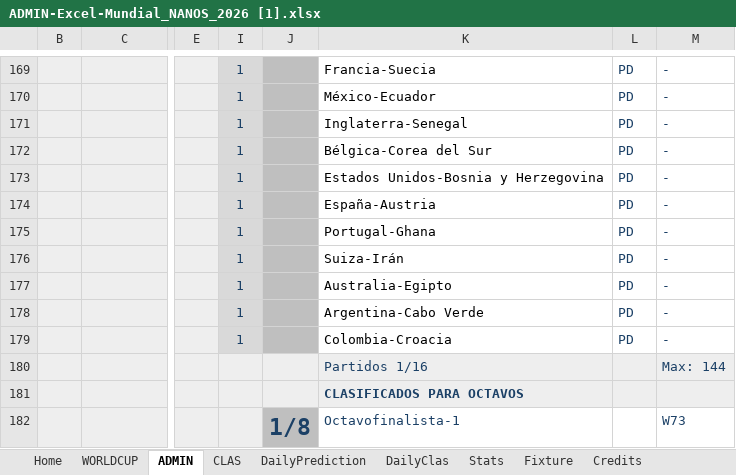
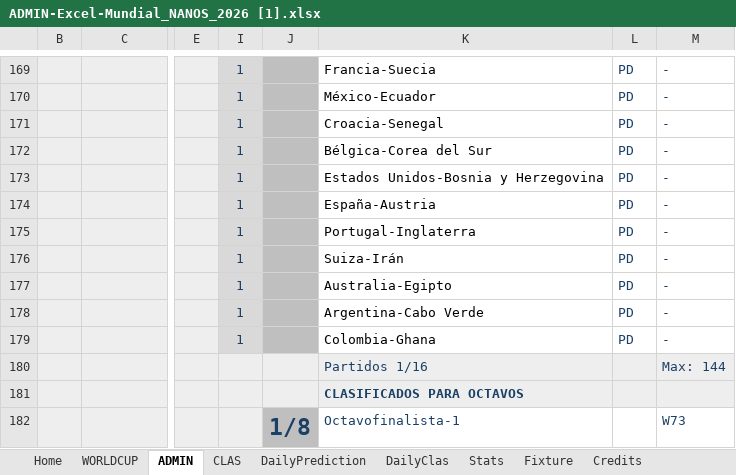
Before and after one commit to pCresp0/porra-mundial-nanos-2026, an Excel workbook: data/ADMIN-Excel-Mundial_NANOS_2026 [1].xlsx, sheet ADMIN, drawn as a sheet; only a part is shown, gaps mark what is left out; values as stored, in another font and other column widths than the file's, no borders; conditional formats not drawn; the diff names each change by its address in the sheet, - before the commit and + after, or states it on an @@ line.

```diff
--- a/data/ADMIN-Excel-Mundial_NANOS_2026 [1].xlsx (sheet ADMIN)
+++ b/data/ADMIN-Excel-Mundial_NANOS_2026 [1].xlsx (sheet ADMIN)
-K171: Inglaterra-Senegal
+K171: Croacia-Senegal
-K175: Portugal-Ghana
+K175: Portugal-Inglaterra
-K179: Colombia-Croacia
+K179: Colombia-Ghana
```
Also changed, not shown: sheet WORLDCUP, data/ADMIN-Excel-Mundial_NANOS_2026 [2].xlsx, 3 other files.
